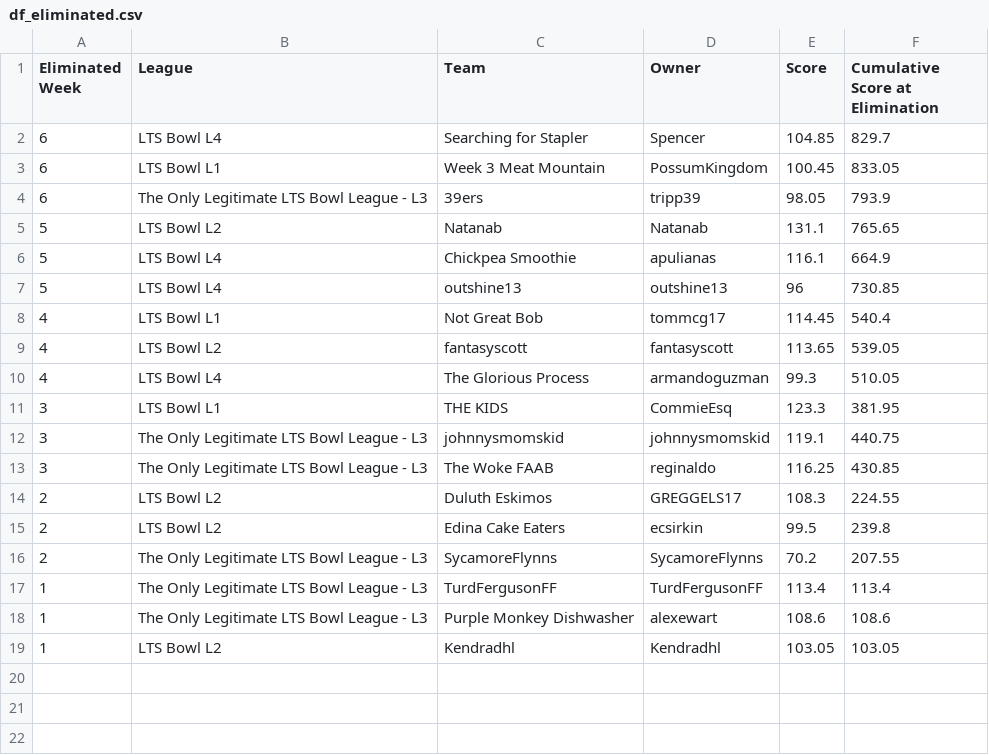
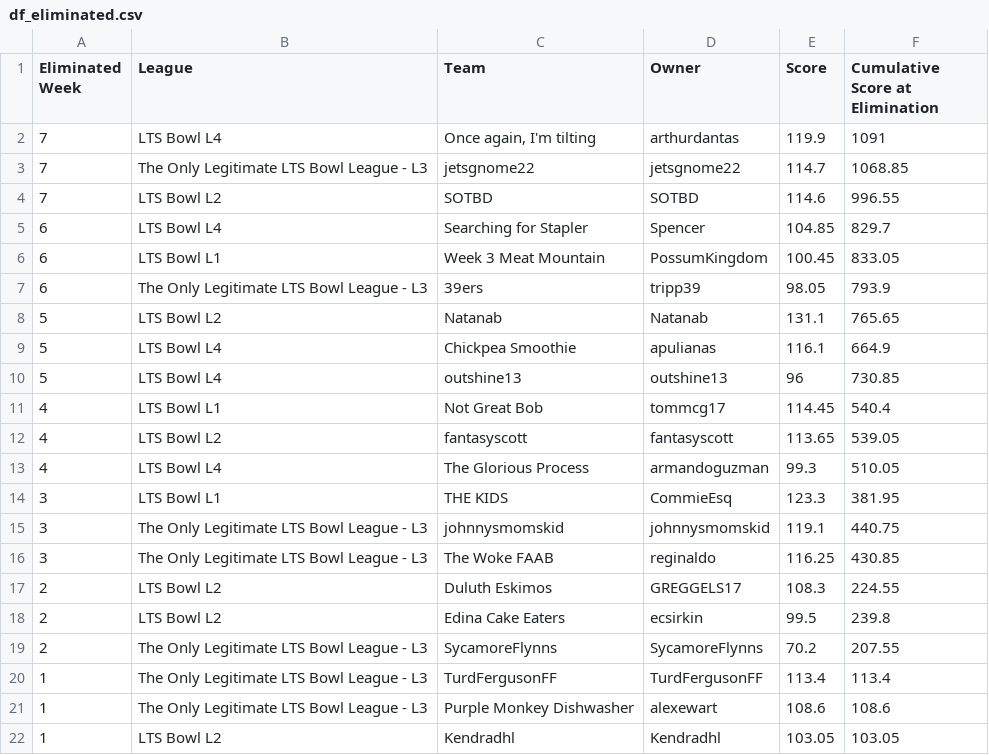
Before and after one commit to matthewdwood82/LTS-Bowl-2025, a CSV file: dat/df_eliminated.csv, drawn as a sheet.

```diff
--- a/dat/df_eliminated.csv
+++ b/dat/df_eliminated.csv
@@ -1,2 +1,5 @@
 Eliminated Week,League,Team,Owner,Score,Cumulative Score at Elimination
+7,LTS Bowl L4,"Once again, I'm tilting ",arthurdantas,119.9,1091
+7,The Only Legitimate LTS Bowl League - L3,jetsgnome22,jetsgnome22,114.7,1068.85
+7,LTS Bowl L2,SOTBD,SOTBD,114.6,996.55
 6,LTS Bowl L4,Searching for Stapler,Spencer,104.85,829.7
```
Also changed, not shown: dat/df_scores.csv, dat/df_survived.csv, 3 other files.
